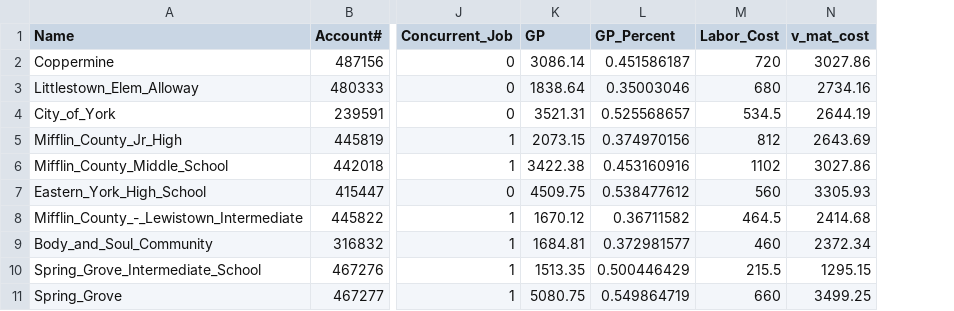
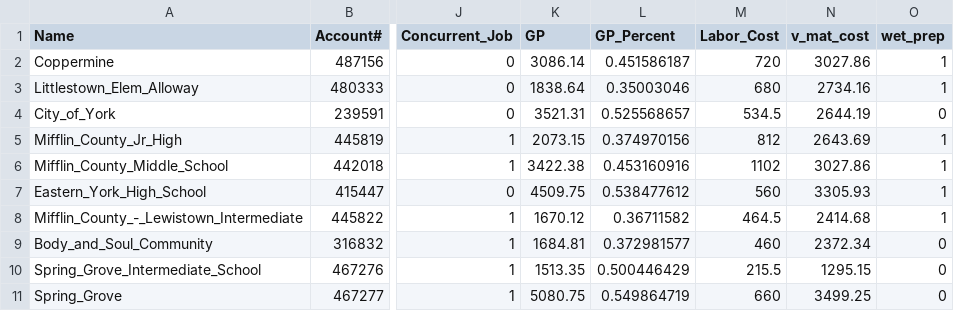
Before and after one commit to michaelpointek/gym_floor_analysis, a CSV file: data/gym_floor_raw.csv, drawn as a sheet; only a part is shown, gaps mark what is left out; the diff names each change by its address in the sheet, - before the commit and + after, or states it on an @@ line.

Commit message:
Added wet prep binary

```diff
--- a/data/gym_floor_raw.csv
+++ b/data/gym_floor_raw.csv
+column O (wet_prep), rows 2-11: 1 | 1 | 0 | 1 | 1 | 1 | 1 | 0 | 0 | 0
```
